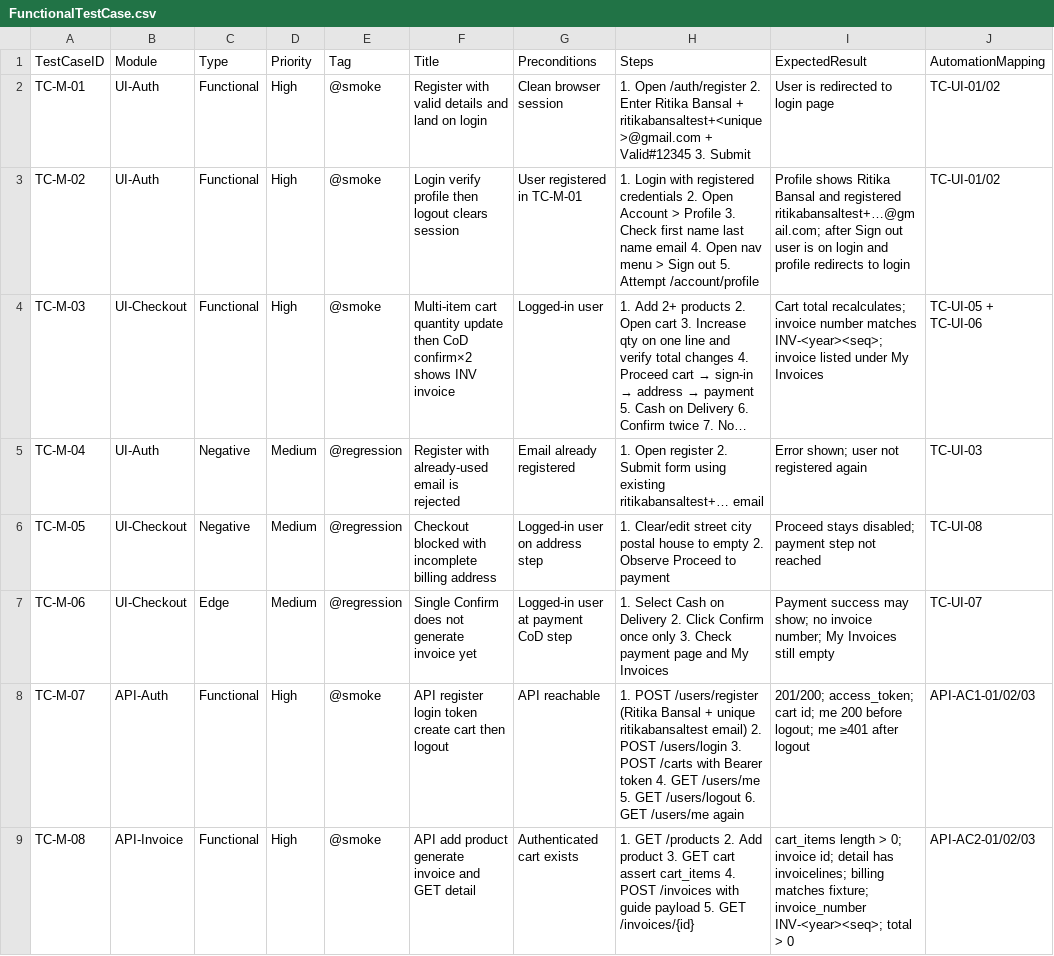
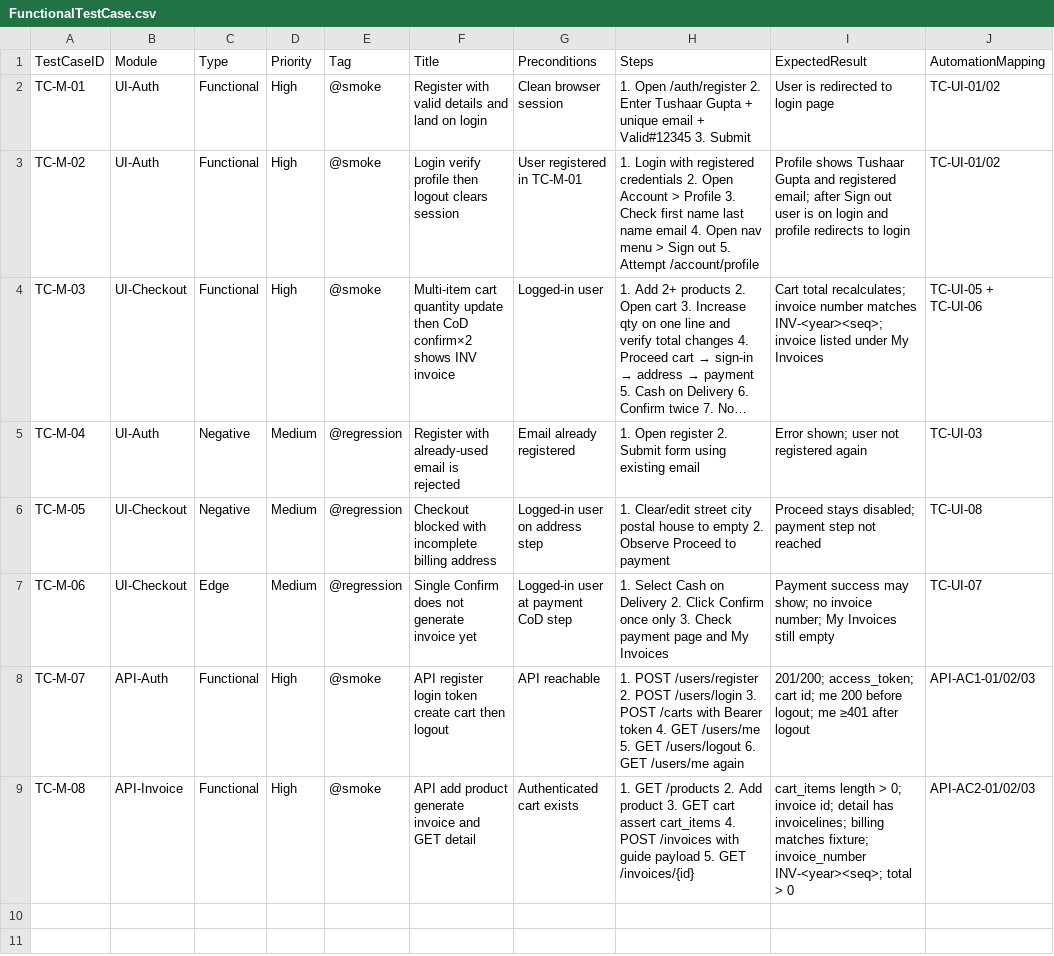
Before and after one commit to guptatushaar/Qa-assesment, a CSV file: FunctionalTestCase.csv, drawn as a sheet; long unchanged cells end in …; the diff names each change by its address in the sheet, - before the commit and + after, or states it on an @@ line.

Commit message:
revert: restore Tushaar Gupta test identity
Change first/last name and email local-part back to Tushaar/Gupta
and tushaarguptatest across utils and docs.

```diff
--- a/FunctionalTestCase.csv
+++ b/FunctionalTestCase.csv
-H2 (Steps): …2. Enter Ritika Bansal + ritikabansaltest+<unique>@gmail.com + Valid#12345…
+H2 (Steps): …2. Enter Tushaar Gupta + unique email + Valid#12345…
-I3 (ExpectedResult): Profile shows Ritika Bansal and registered ritikabansaltest+…@gmail.com; after Sign…
+I3 (ExpectedResult): Profile shows Tushaar Gupta and registered email; after Sign…
-H5 (Steps): …using existing ritikabansaltest+… email
+H5 (Steps): …using existing email
-H8 (Steps): …POST /users/register (Ritika Bansal + unique ritikabansaltest email) 2. POST…
+H8 (Steps): …POST /users/register 2. POST…
```
Also changed, not shown: 8 other files.
